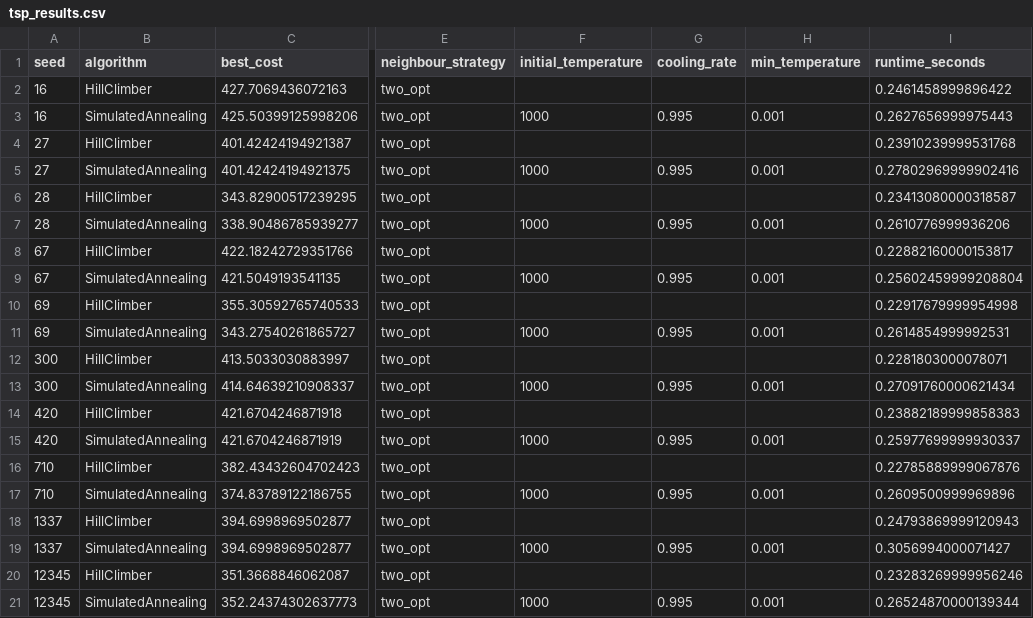
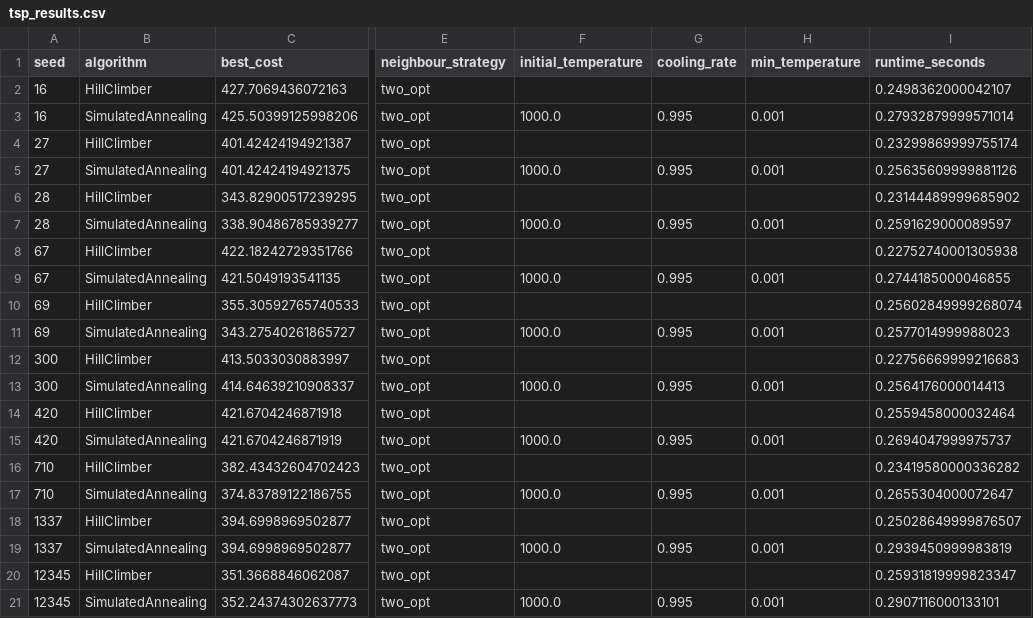
Before and after one commit to AlistairMacDiarmid/MetahueristicBenchmarkSuite, a CSV file: results/tsp_results.csv, drawn as a sheet; only a part is shown, gaps mark what is left out; the diff names each change by its address in the sheet, - before the commit and + after, or states it on an @@ line.

```diff
--- a/results/tsp_results.csv
+++ b/results/tsp_results.csv
-I2 (runtime_seconds): 0.2461458999896422
+I2 (runtime_seconds): 0.2498362000042107
-F3 (initial_temperature): 1000
+F3 (initial_temperature): 1000.0
-I3 (runtime_seconds): 0.2627656999975443
+I3 (runtime_seconds): 0.27932879999571014
-I4 (runtime_seconds): 0.23910239999531768
+I4 (runtime_seconds): 0.23299869999755174
-F5 (initial_temperature): 1000
+F5 (initial_temperature): 1000.0
-I5 (runtime_seconds): 0.27802969999902416
+I5 (runtime_seconds): 0.25635609999881126
-I6 (runtime_seconds): 0.23413080000318587
+I6 (runtime_seconds): 0.23144489999685902
-F7 (initial_temperature): 1000
+F7 (initial_temperature): 1000.0
-I7 (runtime_seconds): 0.2610776999936206
+I7 (runtime_seconds): 0.2591629000089597
-I8 (runtime_seconds): 0.22882160000153817
+I8 (runtime_seconds): 0.22752740001305938
-F9 (initial_temperature): 1000
+F9 (initial_temperature): 1000.0
-I9 (runtime_seconds): 0.25602459999208804
+I9 (runtime_seconds): 0.2744185000046855
-I10 (runtime_seconds): 0.22917679999954998
+I10 (runtime_seconds): 0.25602849999268074
-F11 (initial_temperature): 1000
+F11 (initial_temperature): 1000.0
-I11 (runtime_seconds): 0.2614854999992531
+I11 (runtime_seconds): 0.2577014999988023
-I12 (runtime_seconds): 0.2281803000078071
+I12 (runtime_seconds): 0.22756669999216683
-F13 (initial_temperature): 1000
+F13 (initial_temperature): 1000.0
-I13 (runtime_seconds): 0.27091760000621434
+I13 (runtime_seconds): 0.2564176000014413
-I14 (runtime_seconds): 0.23882189999858383
+I14 (runtime_seconds): 0.2559458000032464
-F15 (initial_temperature): 1000
+F15 (initial_temperature): 1000.0
-I15 (runtime_seconds): 0.25977699999930337
+I15 (runtime_seconds): 0.2694047999975737
-I16 (runtime_seconds): 0.22785889999067876
+I16 (runtime_seconds): 0.23419580000336282
-F17 (initial_temperature): 1000
+F17 (initial_temperature): 1000.0
-I17 (runtime_seconds): 0.2609500999969896
+I17 (runtime_seconds): 0.2655304000072647
-I18 (runtime_seconds): 0.24793869999120943
+I18 (runtime_seconds): 0.25028649999876507
-F19 (initial_temperature): 1000
+F19 (initial_temperature): 1000.0
-I19 (runtime_seconds): 0.3056994000071427
+I19 (runtime_seconds): 0.2939450999983819
-I20 (runtime_seconds): 0.23283269999956246
+I20 (runtime_seconds): 0.25931819999823347
-F21 (initial_temperature): 1000
+F21 (initial_temperature): 1000.0
-I21 (runtime_seconds): 0.26524870000139344
+I21 (runtime_seconds): 0.2907116000133101
```
Also changed, not shown: 3 other files.
